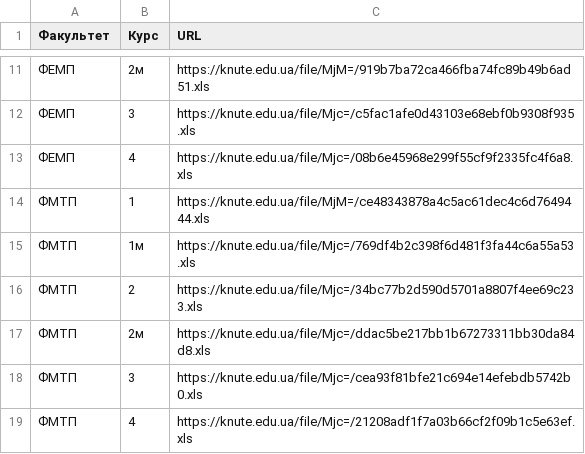
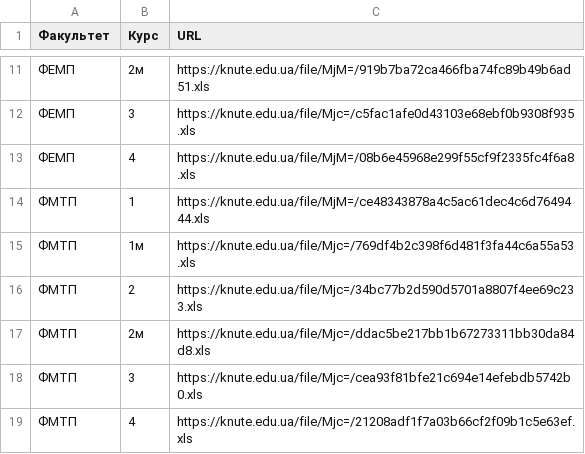
Before and after one commit to Nick-Alskling/ns_magistr_diploma, a CSV file: schedule.csv, drawn as a sheet; only a part is shown, gaps mark what is left out.

```diff
--- a/schedule.csv
+++ b/schedule.csv
@@ -12,3 +12,3 @@
 ФЕМП;3;https://knute.edu.ua/file/Mjc=/c5fac1afe0d43103e68ebf0b9308f935.xls
-ФЕМП;4;https://knute.edu.ua/file/Mjc=/08b6e45968e299f55cf9f2335fc4f6a8.xls
+ФЕМП;4;https://knute.edu.ua/file/MjM=/08b6e45968e299f55cf9f2335fc4f6a8.xls
 ФМТП;1;https://knute.edu.ua/file/MjM=/ce48343878a4c5ac61dec4c6d7649444.xls
```
Also changed, not shown: news.csv, 1 other file.
